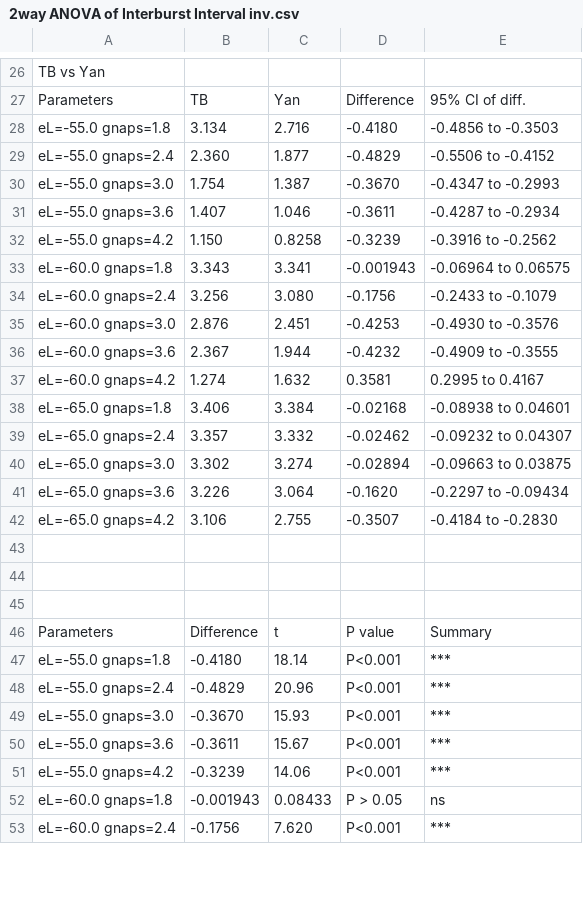
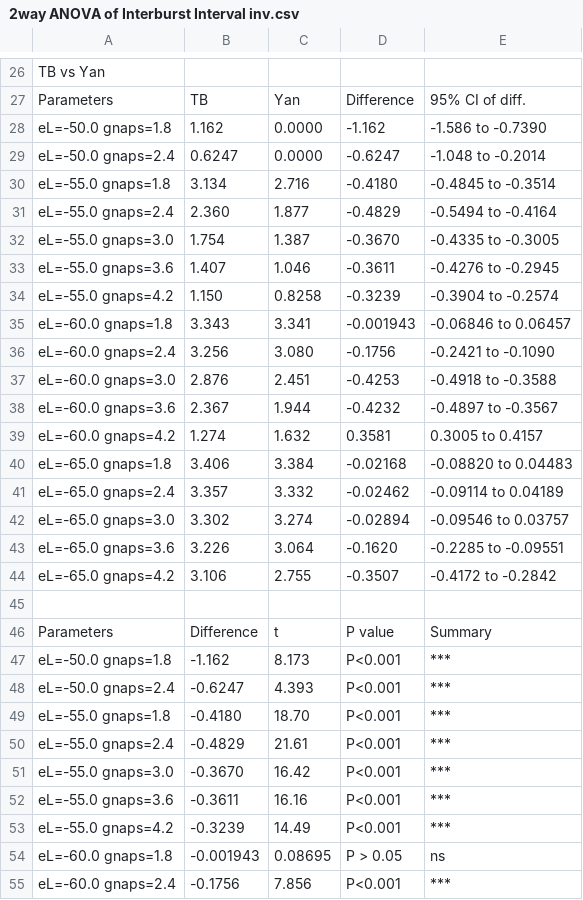
Before and after one commit to mfinemorris/NMProject, a CSV file: Paper/Data and Analysis/short TB Yan/Prism Output/2way ANOVA of Interburst Interval inv.csv, drawn as a sheet; only a part is shown, gaps mark what is left out; the diff covers the shown part only.

Commit message:
redo of Prism analysis to include eL=-50 (at least for values of gnaps for which the TB model shows bursting)

```diff
--- a/Paper/Data and Analysis/short TB Yan/Prism Output/2way ANOVA of Interburst Interval inv.csv
+++ b/Paper/Data and Analysis/short TB Yan/Prism Output/2way ANOVA of Interburst Interval inv.csv
@@ -27,27 +27,29 @@ TB vs Yan,,,,
 Parameters,TB,Yan,Difference,95% CI of diff.
-  eL=-55.0 gnaps=1.8,3.134,2.716,-0.4180,-0.4856 to -0.3503
-  eL=-55.0 gnaps=2.4,2.360,1.877,-0.4829,-0.5506 to -0.4152
-  eL=-55.0 gnaps=3.0,1.754,1.387,-0.3670,-0.4347 to -0.2993
-  eL=-55.0 gnaps=3.6,1.407,1.046,-0.3611,-0.4287 to -0.2934
-  eL=-55.0 gnaps=4.2,1.150,0.8258,-0.3239,-0.3916 to -0.2562
-  eL=-60.0 gnaps=1.8,3.343,3.341,-0.001943,-0.06964 to 0.06575
-  eL=-60.0 gnaps=2.4,3.256,3.080,-0.1756,-0.2433 to -0.1079
-  eL=-60.0 gnaps=3.0,2.876,2.451,-0.4253,-0.4930 to -0.3576
-  eL=-60.0 gnaps=3.6,2.367,1.944,-0.4232,-0.4909 to -0.3555
-  eL=-60.0 gnaps=4.2,1.274,1.632,0.3581,0.2995 to 0.4167
-  eL=-65.0 gnaps=1.8,3.406,3.384,-0.02168,-0.08938 to 0.04601
-  eL=-65.0 gnaps=2.4,3.357,3.332,-0.02462,-0.09232 to 0.04307
-  eL=-65.0 gnaps=3.0,3.302,3.274,-0.02894,-0.09663 to 0.03875
-  eL=-65.0 gnaps=3.6,3.226,3.064,-0.1620,-0.2297 to -0.09434
-  eL=-65.0 gnaps=4.2,3.106,2.755,-0.3507,-0.4184 to -0.2830
-,,,,
-,,,,
+  eL=-50.0 gnaps=1.8,1.162,0.0000,-1.162,-1.586 to -0.7390
+  eL=-50.0 gnaps=2.4,0.6247,0.0000,-0.6247,-1.048 to -0.2014
+  eL=-55.0 gnaps=1.8,3.134,2.716,-0.4180,-0.4845 to -0.3514
+  eL=-55.0 gnaps=2.4,2.360,1.877,-0.4829,-0.5494 to -0.4164
+  eL=-55.0 gnaps=3.0,1.754,1.387,-0.3670,-0.4335 to -0.3005
+  eL=-55.0 gnaps=3.6,1.407,1.046,-0.3611,-0.4276 to -0.2945
+  eL=-55.0 gnaps=4.2,1.150,0.8258,-0.3239,-0.3904 to -0.2574
+  eL=-60.0 gnaps=1.8,3.343,3.341,-0.001943,-0.06846 to 0.06457
+  eL=-60.0 gnaps=2.4,3.256,3.080,-0.1756,-0.2421 to -0.1090
+  eL=-60.0 gnaps=3.0,2.876,2.451,-0.4253,-0.4918 to -0.3588
+  eL=-60.0 gnaps=3.6,2.367,1.944,-0.4232,-0.4897 to -0.3567
+  eL=-60.0 gnaps=4.2,1.274,1.632,0.3581,0.3005 to 0.4157
+  eL=-65.0 gnaps=1.8,3.406,3.384,-0.02168,-0.08820 to 0.04483
+  eL=-65.0 gnaps=2.4,3.357,3.332,-0.02462,-0.09114 to 0.04189
+  eL=-65.0 gnaps=3.0,3.302,3.274,-0.02894,-0.09546 to 0.03757
+  eL=-65.0 gnaps=3.6,3.226,3.064,-0.1620,-0.2285 to -0.09551
+  eL=-65.0 gnaps=4.2,3.106,2.755,-0.3507,-0.4172 to -0.2842
 ,,,,
 Parameters,Difference,t,P value,Summary
-  eL=-55.0 gnaps=1.8,-0.4180,18.14,P<0.001,***
-  eL=-55.0 gnaps=2.4,-0.4829,20.96,P<0.001,***
-  eL=-55.0 gnaps=3.0,-0.3670,15.93,P<0.001,***
-  eL=-55.0 gnaps=3.6,-0.3611,15.67,P<0.001,***
-  eL=-55.0 gnaps=4.2,-0.3239,14.06,P<0.001,***
-  eL=-60.0 gnaps=1.8,-0.001943,0.08433,P > 0.05,ns
-  eL=-60.0 gnaps=2.4,-0.1756,7.620,P<0.001,***
+  eL=-50.0 gnaps=1.8,-1.162,8.173,P<0.001,***
+  eL=-50.0 gnaps=2.4,-0.6247,4.393,P<0.001,***
+  eL=-55.0 gnaps=1.8,-0.4180,18.70,P<0.001,***
+  eL=-55.0 gnaps=2.4,-0.4829,21.61,P<0.001,***
+  eL=-55.0 gnaps=3.0,-0.3670,16.42,P<0.001,***
+  eL=-55.0 gnaps=3.6,-0.3611,16.16,P<0.001,***
+  eL=-55.0 gnaps=4.2,-0.3239,14.49,P<0.001,***
+  eL=-60.0 gnaps=1.8,-0.001943,0.08695,P > 0.05,ns
+  eL=-60.0 gnaps=2.4,-0.1756,7.856,P<0.001,***
```
Also changed, not shown: 3 added rows, 3 removed rows and 15 edited cells elsewhere in this file, Paper/Data and Analysis/short TB Yan/Prism Output/2way ANOVA of Burst Duration inv.csv, Paper/Data and Analysis/short TB Yan/Prism Output/2way ANOVA of Intraburst Freq inv.csv, 20 other files.
